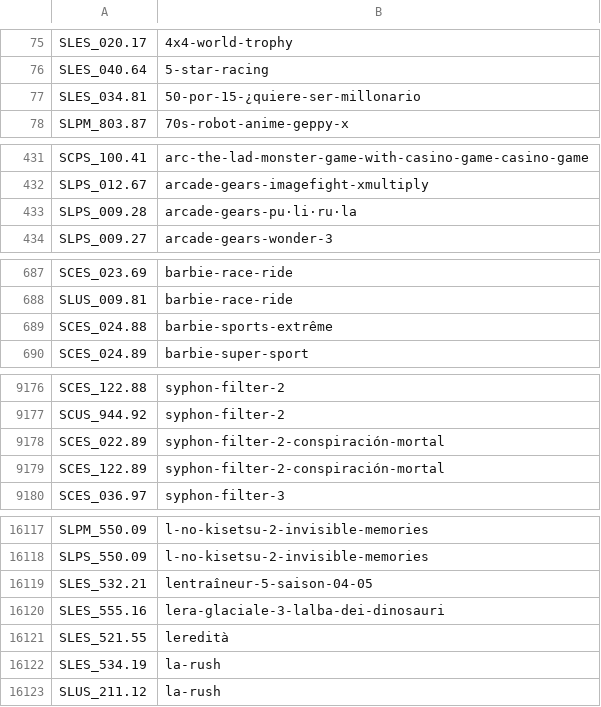
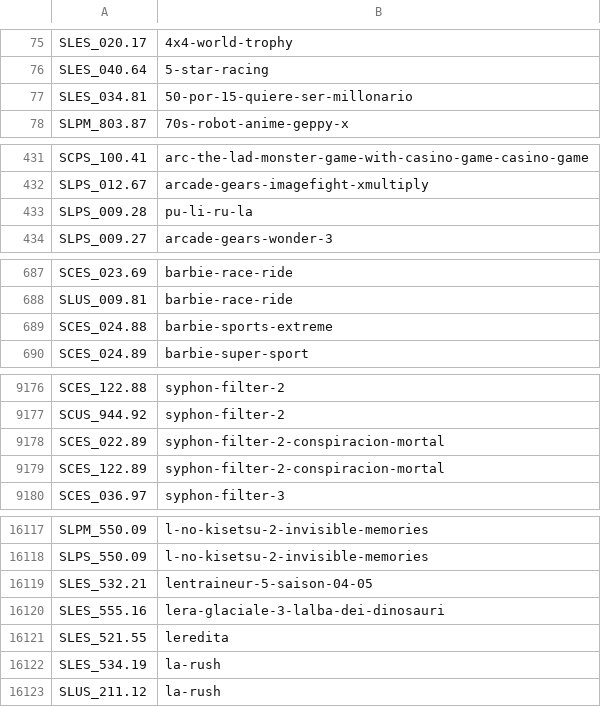
Before and after one commit to CosmicScale/PSBBN-Definitive-Project, a CSV file: scripts/assets/database/ArtDB.csv, drawn as a sheet; only a part is shown, gaps mark what is left out; the diff covers the shown part only.

```diff
--- a/scripts/assets/database/ArtDB.csv
+++ b/scripts/assets/database/ArtDB.csv
@@ -76,3 +76,3 @@ SLES_020.17|4x4-world-trophy
 SLES_040.64|5-star-racing
-SLES_034.81|50-por-15-¿quiere-ser-millonario
+SLES_034.81|50-por-15-quiere-ser-millonario
 SLPM_803.87|70s-robot-anime-geppy-x
@@ -432,3 +432,3 @@ SCPS_100.41|arc-the-lad-monster-game-with-casino-game-casino-game
 SLPS_012.67|arcade-gears-imagefight-xmultiply
-SLPS_009.28|arcade-gears-pu·li·ru·la
+SLPS_009.28|pu-li-ru-la
 SLPS_009.27|arcade-gears-wonder-3
@@ -688,3 +688,3 @@ SCES_023.69|barbie-race-ride
 SLUS_009.81|barbie-race-ride
-SCES_024.88|barbie-sports-extrême
+SCES_024.88|barbie-sports-extreme
 SCES_024.89|barbie-super-sport
@@ -9177,4 +9177,4 @@ SCES_122.88|syphon-filter-2
 SCUS_944.92|syphon-filter-2
-SCES_022.89|syphon-filter-2-conspiración-mortal
-SCES_122.89|syphon-filter-2-conspiración-mortal
+SCES_022.89|syphon-filter-2-conspiracion-mortal
+SCES_122.89|syphon-filter-2-conspiracion-mortal
 SCES_036.97|syphon-filter-3
@@ -16118,5 +16118,5 @@ SLPM_550.09|l-no-kisetsu-2-invisible-memories
 SLPS_550.09|l-no-kisetsu-2-invisible-memories
-SLES_532.21|lentraîneur-5-saison-04-05
+SLES_532.21|lentraineur-5-saison-04-05
 SLES_555.16|lera-glaciale-3-lalba-dei-dinosauri
-SLES_521.55|leredità
+SLES_521.55|leredita
 SLES_534.19|la-rush
```
Also changed, not shown: 48 edited cells elsewhere in this file, scripts/assets/database/TitlesDB_PS1.csv.
